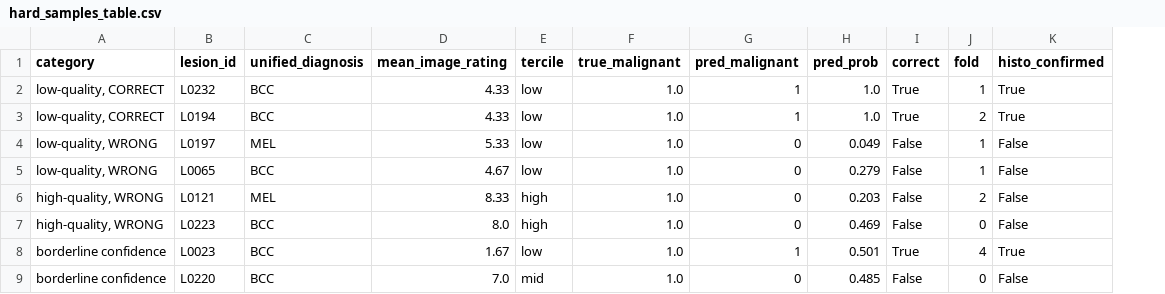
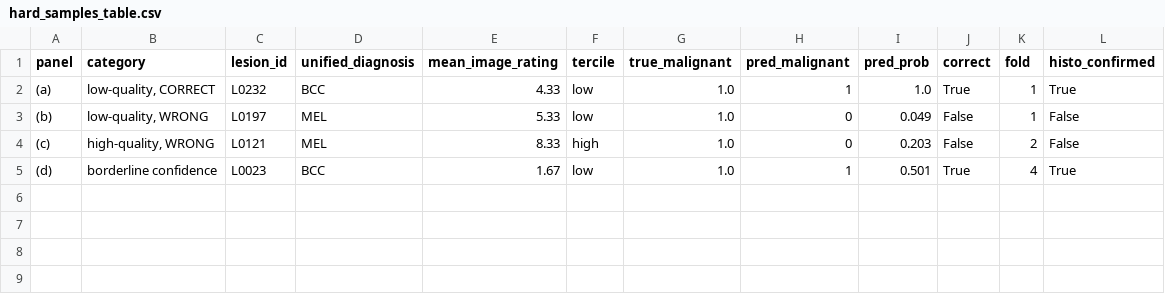
Before and after one commit to sxdxde/Quality-Robust-Multimodal-Fusion-for-Skin-Lesion-Diagnosis-A-Benchmark-on-the-MCR-SL-Dataset, a CSV file: results/hard_samples_table.csv, drawn as a sheet; removed rows and columns are numbered as before the commit, all else as after; the diff names each change by its address in the sheet, - before the commit and + after, or states it on an @@ line.

```diff
--- a/results/hard_samples_table.csv
+++ b/results/hard_samples_table.csv
+column A (panel), rows 2-5: (a) | (b) | (c) | (d)
-row 3: low-quality, CORRECT | L0194 | BCC | 4.33 | low | 1.0 | 1 | 1.0 | True | 2 | True
-row 5: low-quality, WRONG | L0065 | BCC | 4.67 | low | 1.0 | 0 | 0.279 | False | 1 | False
-row 7: high-quality, WRONG | L0223 | BCC | 8.0 | high | 1.0 | 0 | 0.469 | False | 0 | False
-row 9: borderline confidence | L0220 | BCC | 7.0 | mid | 1.0 | 0 | 0.485 | False | 0 | False
```
Also changed, not shown: 3 other files.
